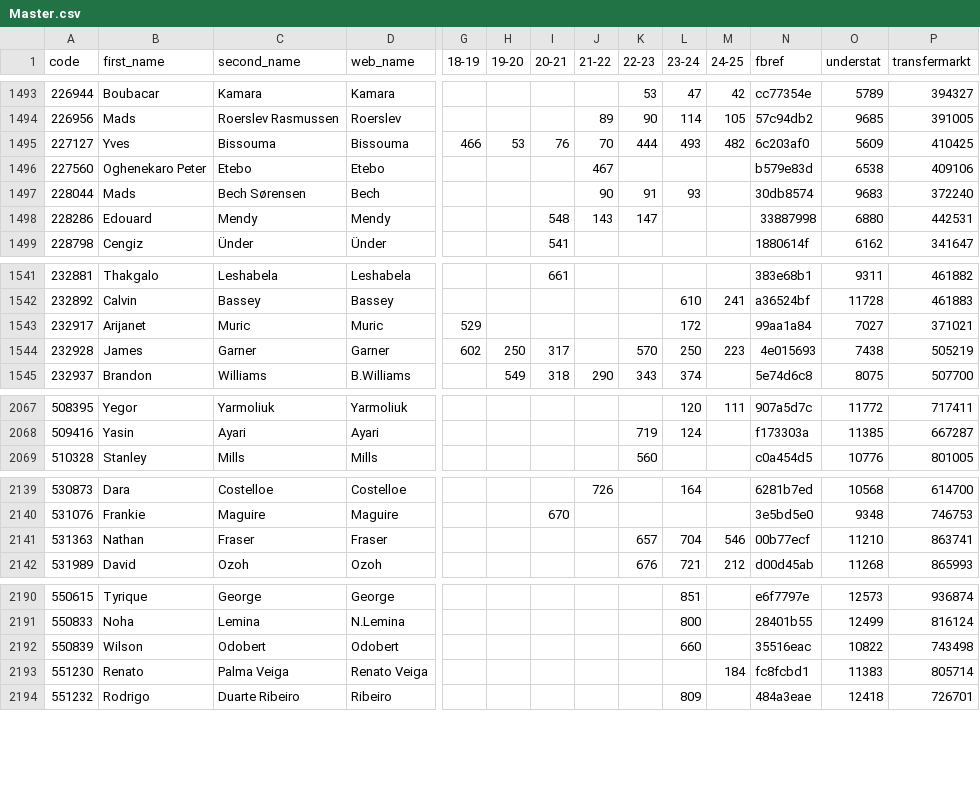
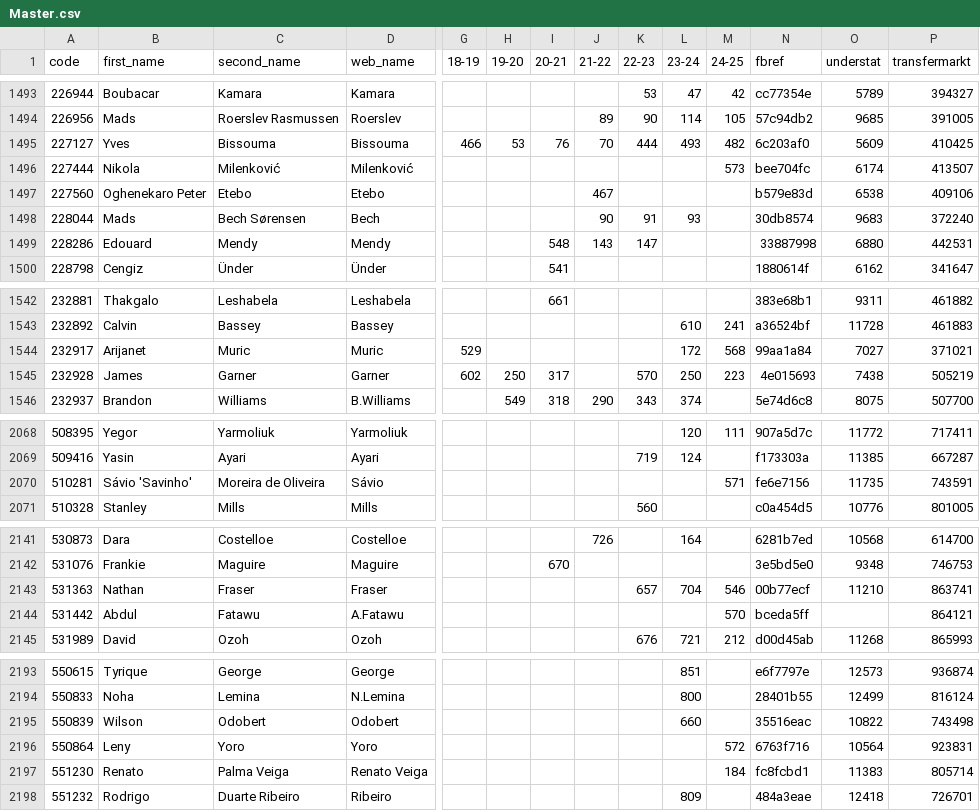
Before and after one commit to ChrisMusson/FPL-ID-Map, a CSV file: Master.csv, drawn as a sheet; only a part is shown, gaps mark what is left out; addresses are those after the commit; rows hold the shown columns only; the diff covers the shown part only; the diff names each change by its address in the sheet, - before the commit and + after, or states it on an @@ line.

```diff
--- a/Master.csv
+++ b/Master.csv
+row 1496: 227444 | Nikola | Milenković | Milenković |  |  |  |  |  |  | 573 | bee704fc | 6174 | 413507
-M1544 (24-25): (empty)
+M1544 (24-25): 568
+row 2070: 510281 | Sávio 'Savinho' | Moreira de Oliveira | Sávio |  |  |  |  |  |  | 571 | fe6e7156 | 11735 | 743591
+row 2144: 531442 | Abdul | Fatawu | A.Fatawu |  |  |  |  |  |  | 570 | bceda5ff |  | 864121
+row 2196: 550864 | Leny | Yoro | Yoro |  |  |  |  |  |  | 572 | 6763f716 | 10564 | 923831
```
Also changed, not shown: 1 edited cell elsewhere in this file, Transfermarkt.csv, Understat.csv.
